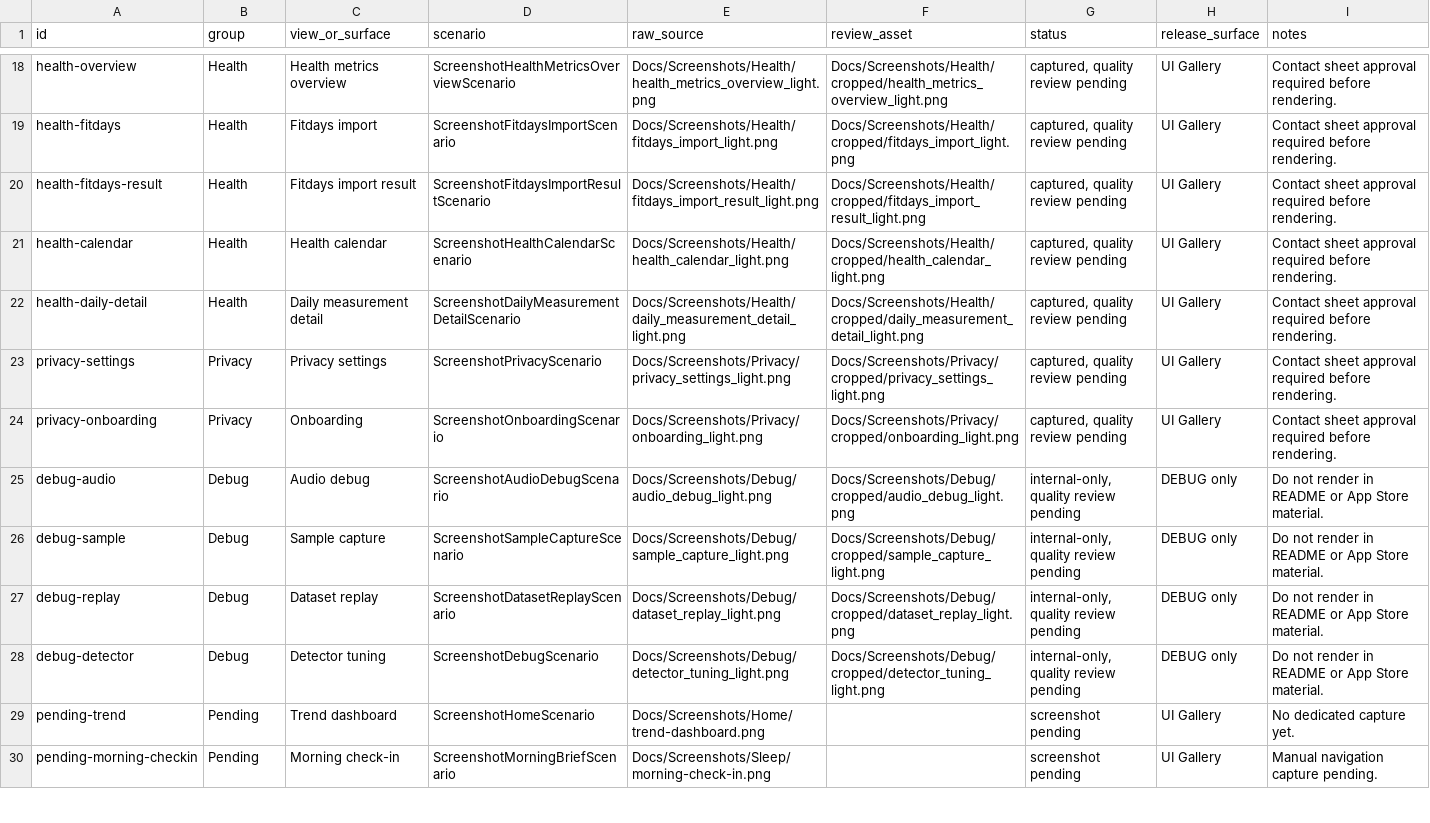
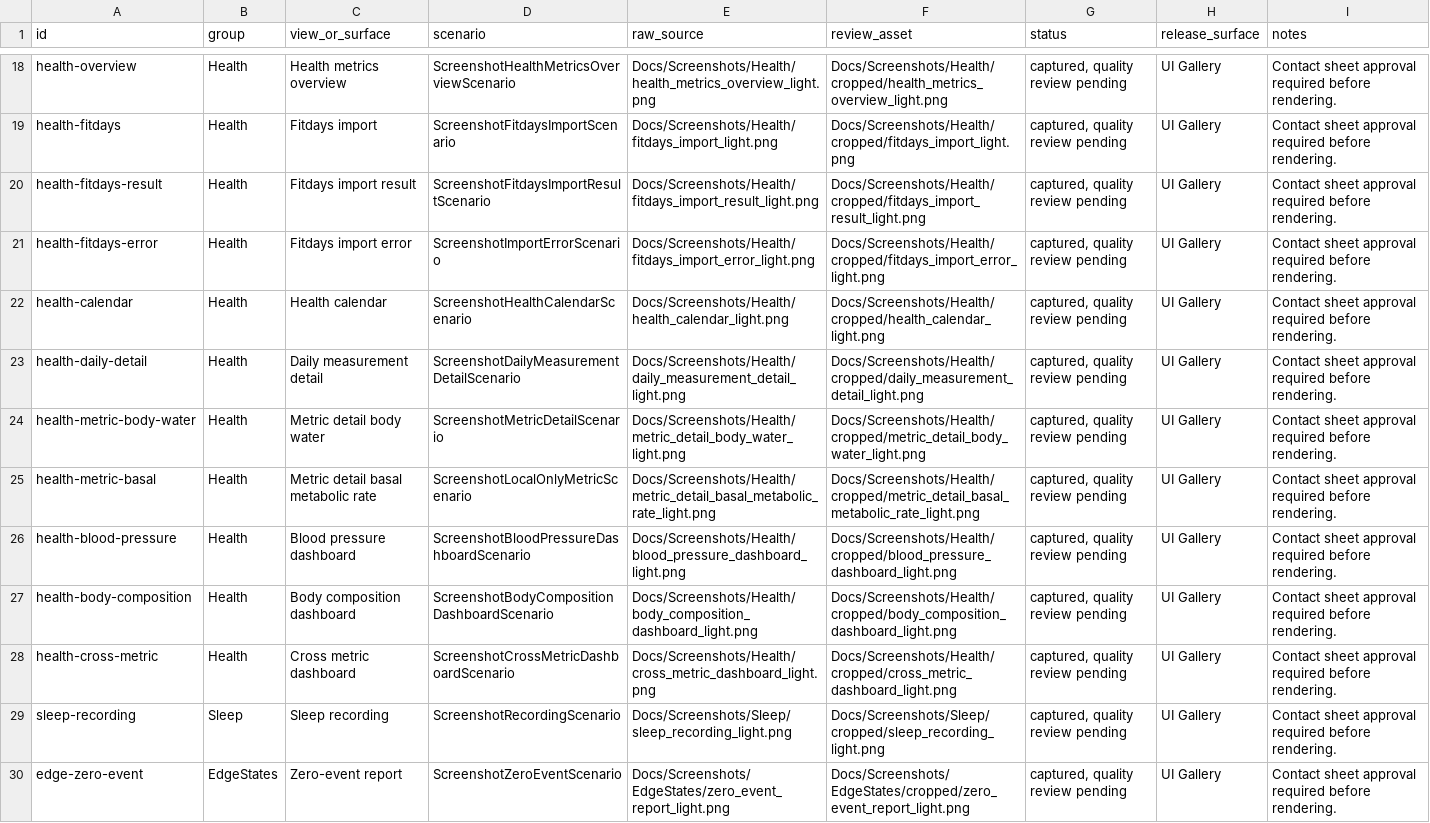
Before and after one commit to dhseo90/NightBreath, a TSV file: Docs/Screenshots/screenshot_status.tsv, drawn as a sheet; only a part is shown, gaps mark what is left out; the shorter side is filled out with more unchanged rows; the diff covers the shown part only.

Commit message:
Align screenshot status manifest with screen docs

```diff
--- a/Docs/Screenshots/screenshot_status.tsv
+++ b/Docs/Screenshots/screenshot_status.tsv
@@ -20,3 +20,11 @@ health-fitdays	Health	Fitdays import	ScreenshotFitdaysImportScenario	Docs/Screen
 health-fitdays-result	Health	Fitdays import result	ScreenshotFitdaysImportResultScenario	Docs/Screenshots/Health/fitdays_import_result_light.png	Docs/Screenshots/Health/cropped/fitdays_import_result_light.png	captured, quality review pending	UI Gallery	Contact sheet approval required before rendering.
+health-fitdays-error	Health	Fitdays import error	ScreenshotImportErrorScenario	Docs/Screenshots/Health/fitdays_import_error_light.png	Docs/Screenshots/Health/cropped/fitdays_import_error_light.png	captured, quality review pending	UI Gallery	Contact sheet approval required before rendering.
 health-calendar	Health	Health calendar	ScreenshotHealthCalendarScenario	Docs/Screenshots/Health/health_calendar_light.png	Docs/Screenshots/Health/cropped/health_calendar_light.png	captured, quality review pending	UI Gallery	Contact sheet approval required before rendering.
 health-daily-detail	Health	Daily measurement detail	ScreenshotDailyMeasurementDetailScenario	Docs/Screenshots/Health/daily_measurement_detail_light.png	Docs/Screenshots/Health/cropped/daily_measurement_detail_light.png	captured, quality review pending	UI Gallery	Contact sheet approval required before rendering.
+health-metric-body-water	Health	Metric detail body water	ScreenshotMetricDetailScenario	Docs/Screenshots/Health/metric_detail_body_water_light.png	Docs/Screenshots/Health/cropped/metric_detail_body_water_light.png	captured, quality review pending	UI Gallery	Contact sheet approval required before rendering.
+health-metric-basal	Health	Metric detail basal metabolic rate	ScreenshotLocalOnlyMetricScenario	Docs/Screenshots/Health/metric_detail_basal_metabolic_rate_light.png	Docs/Screenshots/Health/cropped/metric_detail_basal_metabolic_rate_light.png	captured, quality review pending	UI Gallery	Contact sheet approval required before rendering.
+health-blood-pressure	Health	Blood pressure dashboard	ScreenshotBloodPressureDashboardScenario	Docs/Screenshots/Health/blood_pressure_dashboard_light.png	Docs/Screenshots/Health/cropped/blood_pressure_dashboard_light.png	captured, quality review pending	UI Gallery	Contact sheet approval required before rendering.
+health-body-composition	Health	Body composition dashboard	ScreenshotBodyCompositionDashboardScenario	Docs/Screenshots/Health/body_composition_dashboard_light.png	Docs/Screenshots/Health/cropped/body_composition_dashboard_light.png	captured, quality review pending	UI Gallery	Contact sheet approval required before rendering.
+health-cross-metric	Health	Cross metric dashboard	ScreenshotCrossMetricDashboardScenario	Docs/Screenshots/Health/cross_metric_dashboard_light.png	Docs/Screenshots/Health/cropped/cross_metric_dashboard_light.png	captured, quality review pending	UI Gallery	Contact sheet approval required before rendering.
+sleep-recording	Sleep	Sleep recording	ScreenshotRecordingScenario	Docs/Screenshots/Sleep/sleep_recording_light.png	Docs/Screenshots/Sleep/cropped/sleep_recording_light.png	captured, quality review pending	UI Gallery	Contact sheet approval required before rendering.
+edge-zero-event	EdgeStates	Zero-event report	ScreenshotZeroEventScenario	Docs/Screenshots/EdgeStates/zero_event_report_light.png	Docs/Screenshots/EdgeStates/cropped/zero_event_report_light.png	captured, quality review pending	UI Gallery	Contact sheet approval required before rendering.
```
Also changed, not shown: 7 added rows elsewhere in this file, 3 other files.
